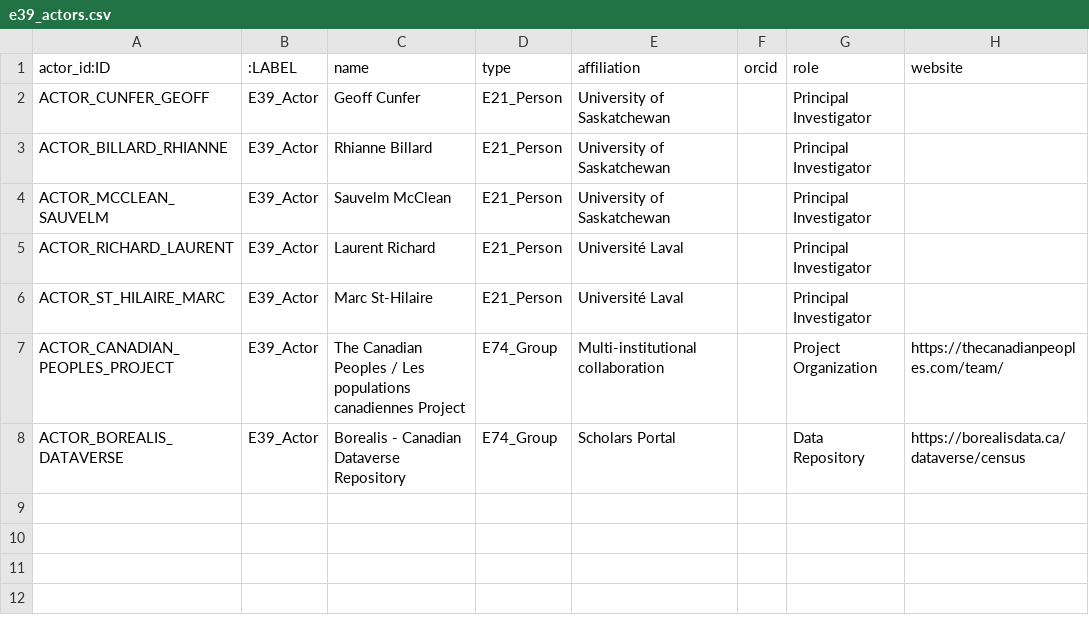
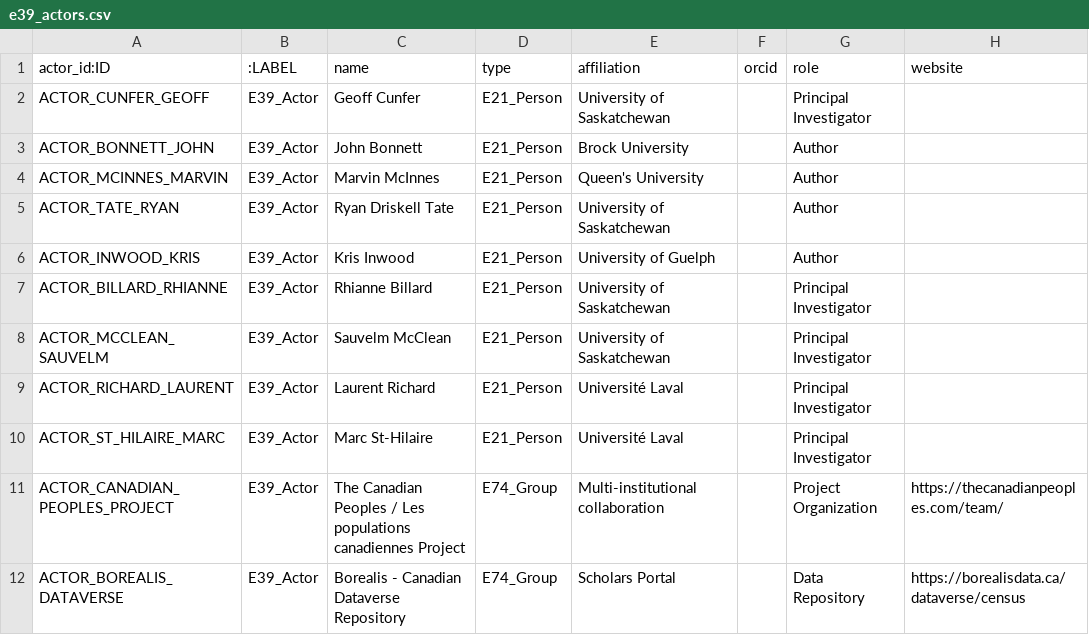
Before and after one commit to jburnford/Canada-History-Knowledge-Graph, a CSV file: neo4j_provenance/e39_actors.csv, drawn as a sheet.

```diff
--- a/neo4j_provenance/e39_actors.csv
+++ b/neo4j_provenance/e39_actors.csv
@@ -2,2 +2,6 @@ actor_id:ID,:LABEL,name,type,affiliation,orcid,role,website
 ACTOR_CUNFER_GEOFF,E39_Actor,Geoff Cunfer,E21_Person,University of Saskatchewan,,Principal Investigator,
+ACTOR_BONNETT_JOHN,E39_Actor,John Bonnett,E21_Person,Brock University,,Author,
+ACTOR_MCINNES_MARVIN,E39_Actor,Marvin McInnes,E21_Person,Queen's University,,Author,
+ACTOR_TATE_RYAN,E39_Actor,Ryan Driskell Tate,E21_Person,University of Saskatchewan,,Author,
+ACTOR_INWOOD_KRIS,E39_Actor,Kris Inwood,E21_Person,University of Guelph,,Author,
 ACTOR_BILLARD_RHIANNE,E39_Actor,Rhianne Billard,E21_Person,University of Saskatchewan,,Principal Investigator,
```
Also changed, not shown: neo4j_provenance/p14_carried_out.csv, 1 other file.
